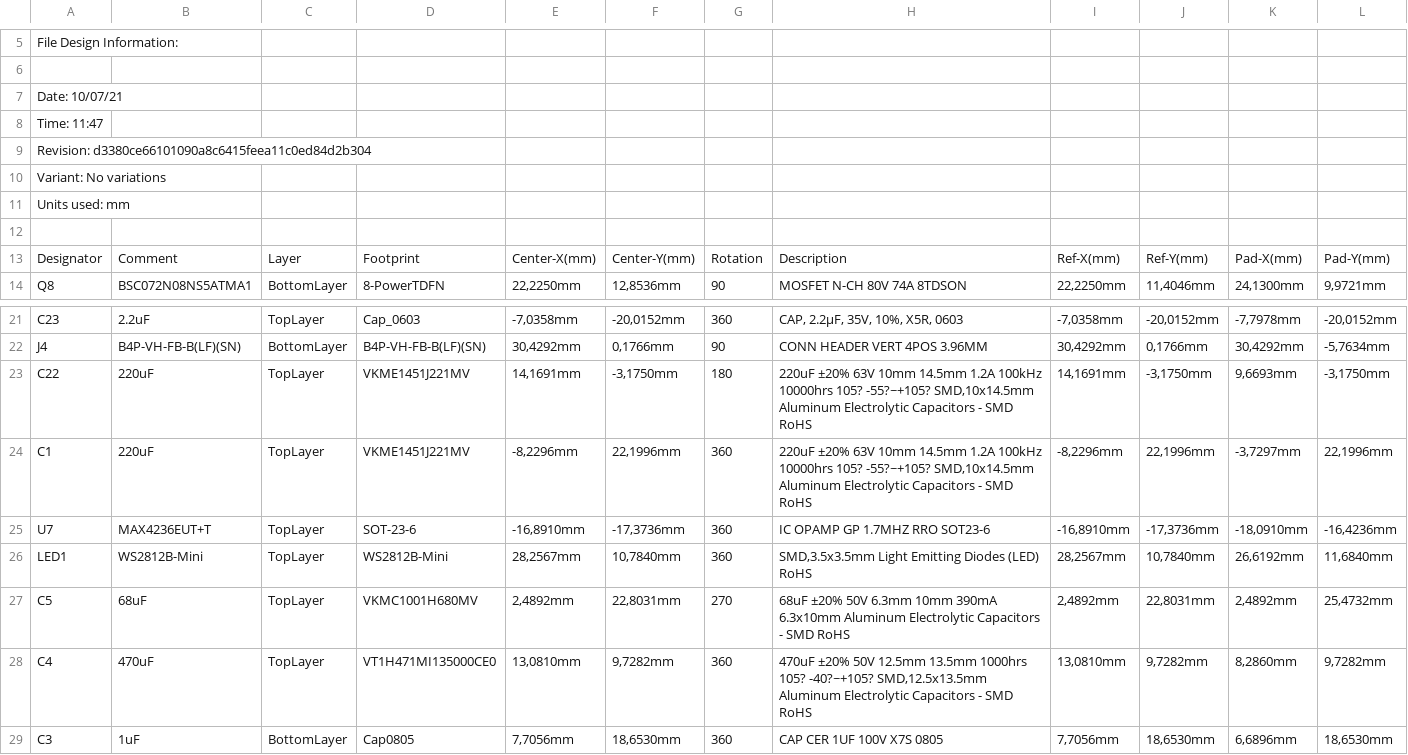
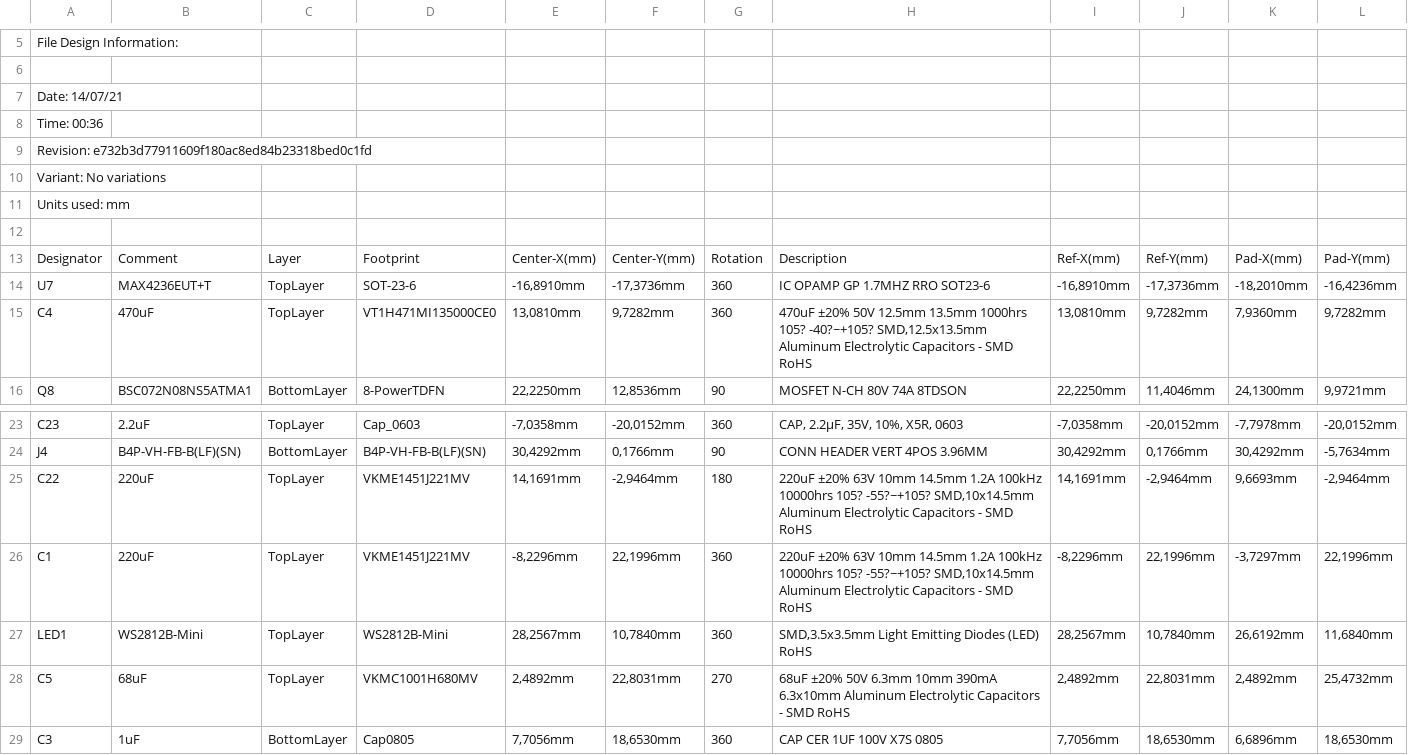
Before and after one commit to eSpark-Backup/colebenson-smartmotors, a CSV file: Deliverables/SM_Top Board/_Pick n Place/Pick Place for SM_Top_PCB.csv, drawn as a sheet; only a part is shown, gaps mark what is left out.

Commit message:
Both footprints changed and New Gerber, NC Drill and Pick n Place file created for Top PCB.

```diff
--- a/Deliverables/SM_Top Board/_Pick n Place/Pick Place for SM_Top_PCB.csv
+++ b/Deliverables/SM_Top Board/_Pick n Place/Pick Place for SM_Top_PCB.csv
@@ -6,5 +6,5 @@ File Design Information:
 
-Date:       10/07/21
-Time:       11:47
-Revision:   d3380ce66101090a8c6415feea11c0ed84d2b304
+Date:       14/07/21
+Time:       00:36
+Revision:   e732b3d77911609f180ac8ed84b23318bed0c1fd
 Variant:    No variations
@@ -13,2 +13,4 @@ Units used: mm
 "Designator","Comment","Layer","Footprint","Center-X(mm)","Center-Y(mm)","Rotation","Description","Ref-X(mm)","Ref-Y(mm)","Pad-X(mm)","Pad-Y(mm)"
+"U7","MAX4236EUT+T","TopLayer","SOT-23-6","-16,8910mm","-17,3736mm","360","IC OPAMP GP 1.7MHZ RRO SOT23-6","-16,8910mm","-17,3736mm","-18,2010mm","-16,4236mm"
+"C4","470uF","TopLayer","VT1H471MI135000CE0","13,0810mm","9,7282mm","360","470uF ±20% 50V 12.5mm 13.5mm 1000hrs 105? -40?~+105? SMD,12.5x13.5mm Aluminum Electrolytic Capacitors - SMD RoHS","13,0810mm","9,7282mm","7,9360mm","9,7282mm"
 "Q8","BSC072N08NS5ATMA1","BottomLayer","8-PowerTDFN","22,2250mm","12,8536mm","90","MOSFET N-CH 80V 74A 8TDSON","22,2250mm","11,4046mm","24,1300mm","9,9721mm"
@@ -22,8 +24,6 @@ Units used: mm
 "J4","B4P-VH-FB-B(LF)(SN)","BottomLayer","B4P-VH-FB-B(LF)(SN)","30,4292mm","0,1766mm","90","CONN HEADER VERT 4POS 3.96MM","30,4292mm","0,1766mm","30,4292mm","-5,7634mm"
-"C22","220uF","TopLayer","VKME1451J221MV","14,1691mm","-3,1750mm","180","220uF ±20% 63V 10mm 14.5mm 1.2A 100kHz 10000hrs 105? -55?~+105? SMD,10x14.5mm Aluminum Electrolytic Capacitors - SMD RoHS","14,1691mm","-3,1750mm","9,6693mm","-3,1750mm"
+"C22","220uF","TopLayer","VKME1451J221MV","14,1691mm","-2,9464mm","180","220uF ±20% 63V 10mm 14.5mm 1.2A 100kHz 10000hrs 105? -55?~+105? SMD,10x14.5mm Aluminum Electrolytic Capacitors - SMD RoHS","14,1691mm","-2,9464mm","9,6693mm","-2,9464mm"
 "C1","220uF","TopLayer","VKME1451J221MV","-8,2296mm","22,1996mm","360","220uF ±20% 63V 10mm 14.5mm 1.2A 100kHz 10000hrs 105? -55?~+105? SMD,10x14.5mm Aluminum Electrolytic Capacitors - SMD RoHS","-8,2296mm","22,1996mm","-3,7297mm","22,1996mm"
-"U7","MAX4236EUT+T","TopLayer","SOT-23-6","-16,8910mm","-17,3736mm","360","IC OPAMP GP 1.7MHZ RRO SOT23-6","-16,8910mm","-17,3736mm","-18,0910mm","-16,4236mm"
 "LED1","WS2812B-Mini","TopLayer","WS2812B-Mini","28,2567mm","10,7840mm","360","SMD,3.5x3.5mm Light Emitting Diodes (LED) RoHS","28,2567mm","10,7840mm","26,6192mm","11,6840mm"
 "C5","68uF","TopLayer","VKMC1001H680MV","2,4892mm","22,8031mm","270","68uF ±20% 50V 6.3mm 10mm 390mA 6.3x10mm Aluminum Electrolytic Capacitors - SMD RoHS","2,4892mm","22,8031mm","2,4892mm","25,4732mm"
-"C4","470uF","TopLayer","VT1H471MI135000CE0","13,0810mm","9,7282mm","360","470uF ±20% 50V 12.5mm 13.5mm 1000hrs 105? -40?~+105? SMD,12.5x13.5mm Aluminum Electrolytic Capacitors - SMD RoHS","13,0810mm","9,7282mm","8,2860mm","9,7282mm"
 "C3","1uF","BottomLayer","Cap0805","7,7056mm","18,6530mm","360","CAP CER 1UF 100V X7S 0805","7,7056mm","18,6530mm","6,6896mm","18,6530mm"
```
Also changed, not shown: Design-Files/SM_Top_Board/Project Outputs for SM_Top_Board/Pick Place for SM_Top_PCB.csv, 57 other files.
